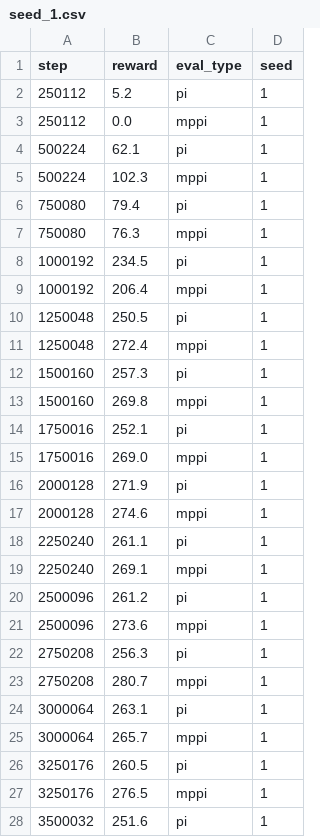
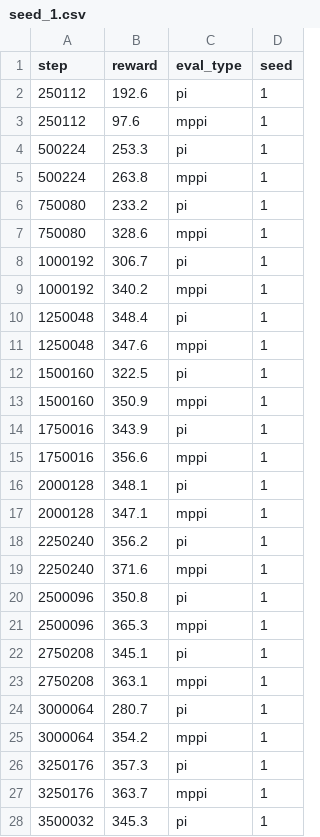
Before and after one commit to SuuTTT/helios-rl, a CSV file: exp/tdmpc_glass/HopperHop/seed_1.csv, drawn as a sheet; only a part is shown; the diff covers the shown part only.

```diff
--- a/exp/tdmpc_glass/HopperHop/seed_1.csv
+++ b/exp/tdmpc_glass/HopperHop/seed_1.csv
@@ -1,28 +1,28 @@
 step,reward,eval_type,seed
-250112,5.2,pi,1
-250112,0.0,mppi,1
-500224,62.1,pi,1
-500224,102.3,mppi,1
-750080,79.4,pi,1
-750080,76.3,mppi,1
-1000192,234.5,pi,1
-1000192,206.4,mppi,1
-1250048,250.5,pi,1
-1250048,272.4,mppi,1
-1500160,257.3,pi,1
-1500160,269.8,mppi,1
-1750016,252.1,pi,1
-1750016,269.0,mppi,1
-2000128,271.9,pi,1
-2000128,274.6,mppi,1
-2250240,261.1,pi,1
-2250240,269.1,mppi,1
-2500096,261.2,pi,1
-2500096,273.6,mppi,1
-2750208,256.3,pi,1
-2750208,280.7,mppi,1
-3000064,263.1,pi,1
-3000064,265.7,mppi,1
-3250176,260.5,pi,1
-3250176,276.5,mppi,1
-3500032,251.6,pi,1
+250112,192.6,pi,1
+250112,97.6,mppi,1
+500224,253.3,pi,1
+500224,263.8,mppi,1
+750080,233.2,pi,1
+750080,328.6,mppi,1
+1000192,306.7,pi,1
+1000192,340.2,mppi,1
+1250048,348.4,pi,1
+1250048,347.6,mppi,1
+1500160,322.5,pi,1
+1500160,350.9,mppi,1
+1750016,343.9,pi,1
+1750016,356.6,mppi,1
+2000128,348.1,pi,1
+2000128,347.1,mppi,1
+2250240,356.2,pi,1
+2250240,371.6,mppi,1
+2500096,350.8,pi,1
+2500096,365.3,mppi,1
+2750208,345.1,pi,1
+2750208,363.1,mppi,1
+3000064,280.7,pi,1
+3000064,354.2,mppi,1
+3250176,357.3,pi,1
+3250176,363.7,mppi,1
+3500032,345.3,pi,1
```
Also changed, not shown: 5 edited cells elsewhere in this file, exp/benchmark/tdmpc-glass_HopperHop.csv, exp/tdmpc_glass/HopperHop/seed_2.csv, 41 other files.
